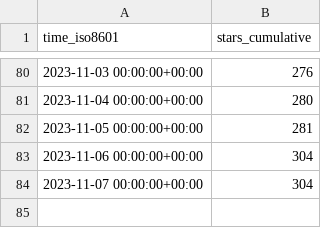
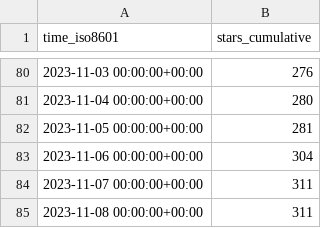
Before and after one commit to human-zoo-dan/superduperdb, a CSV file: SuperDuperDB/superduperdb/ghrs-data/stargazers.csv, drawn as a sheet; only a part is shown, gaps mark what is left out.

```diff
--- a/SuperDuperDB/superduperdb/ghrs-data/stargazers.csv
+++ b/SuperDuperDB/superduperdb/ghrs-data/stargazers.csv
@@ -83,2 +83,3 @@ time_iso8601,stars_cumulative
 2023-11-06 00:00:00+00:00,304
-2023-11-07 00:00:00+00:00,304
+2023-11-07 00:00:00+00:00,311
+2023-11-08 00:00:00+00:00,311
```
